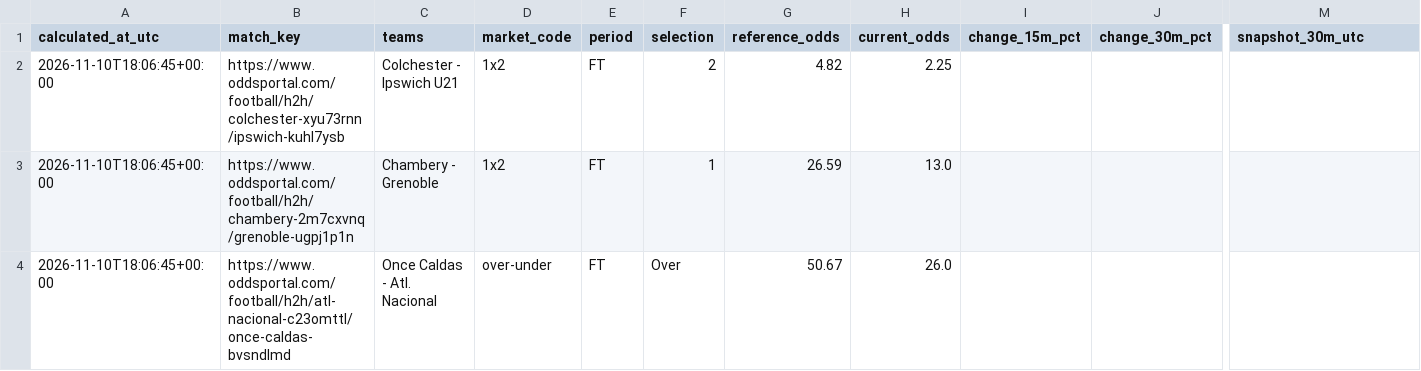
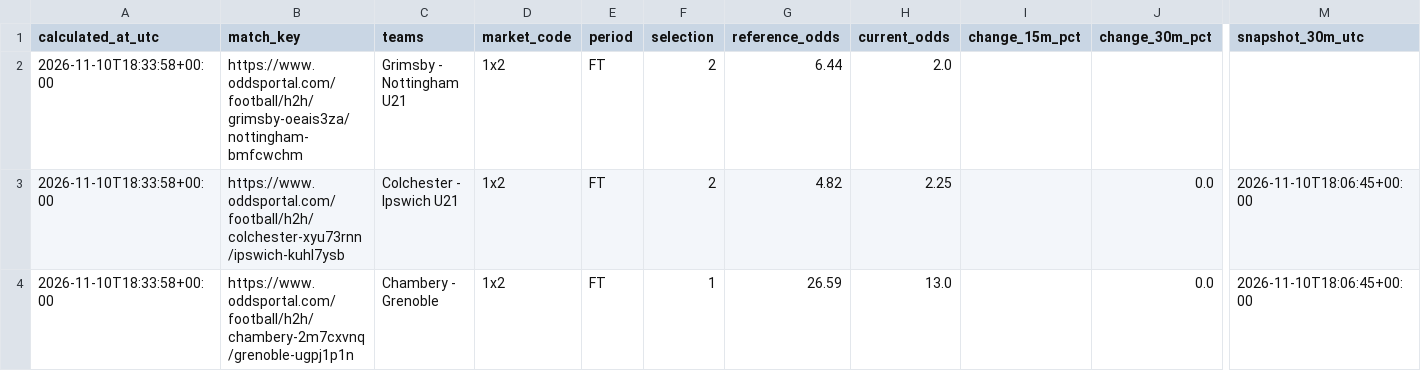
Before and after one commit to Yaretti/oddsportal-parser, a CSV file: data/oddsportal_movement.csv, drawn as a sheet; only a part is shown, gaps mark what is left out; removed rows and columns are numbered as before the commit, all else as after; rows hold the shown columns only; the diff names each change by its address in the sheet, - before the commit and + after, or states it on an @@ line.

```diff
--- a/data/oddsportal_movement.csv
+++ b/data/oddsportal_movement.csv
+row 2: 2026-11-10T18:33:58+00:00 | https://www.oddsportal.com/football/h2h/grimsby-oeais3za/nottingham-bmfcwchm | Grimsby - Nottingham U21 | 1x2 | FT | 2 | 6.44 | 2.0
-A3:A4 (calculated_at_utc): 2026-11-10T18:06:45+00:00
+A3:A4 (calculated_at_utc): 2026-11-10T18:33:58+00:00
-J3:J4 (change_30m_pct): (empty)
+J3:J4 (change_30m_pct): 0.0
-M3:M4 (snapshot_30m_utc): (empty)
+M3:M4 (snapshot_30m_utc): 2026-11-10T18:06:45+00:00
-row 4: 2026-11-10T18:06:45+00:00 | https://www.oddsportal.com/football/h2h/atl-nacional-c23omttl/once-caldas-bvsndlmd | Once Caldas - Atl. Nacional | over-under | FT | Over | 50.67 | 26.0
```
Also changed, not shown: data/oddsportal_history.csv, data/oddsportal_latest.csv, 5 other files.
